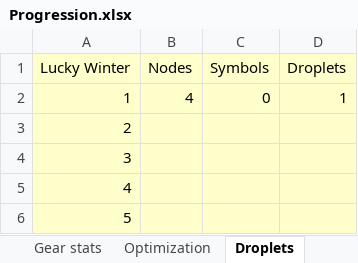
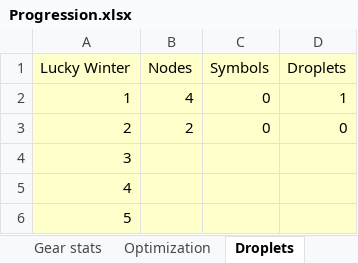
Before and after one commit to zbolmb/Maple_Progress, an Excel workbook: Progression.xlsx, sheet Droplets, drawn as a sheet; only a part is shown; values as stored, in another font and other column widths than the file's, no borders; the diff names each change by its address in the sheet, - before the commit and + after, or states it on an @@ line.

```diff
--- a/Progression.xlsx (sheet Droplets)
+++ b/Progression.xlsx (sheet Droplets)
-B3 (Nodes): (empty)
+B3 (Nodes): 2
-C3 (Symbols): (empty)
+C3 (Symbols): 0
-D3 (Droplets): (empty)
+D3 (Droplets): 0
```
Also changed, not shown: sheet Gear stats, sheet Range Progress.
